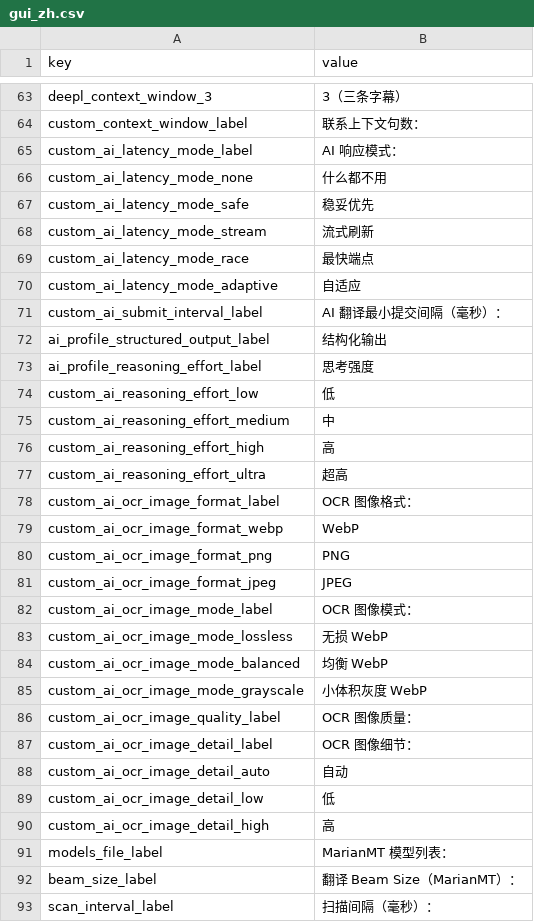
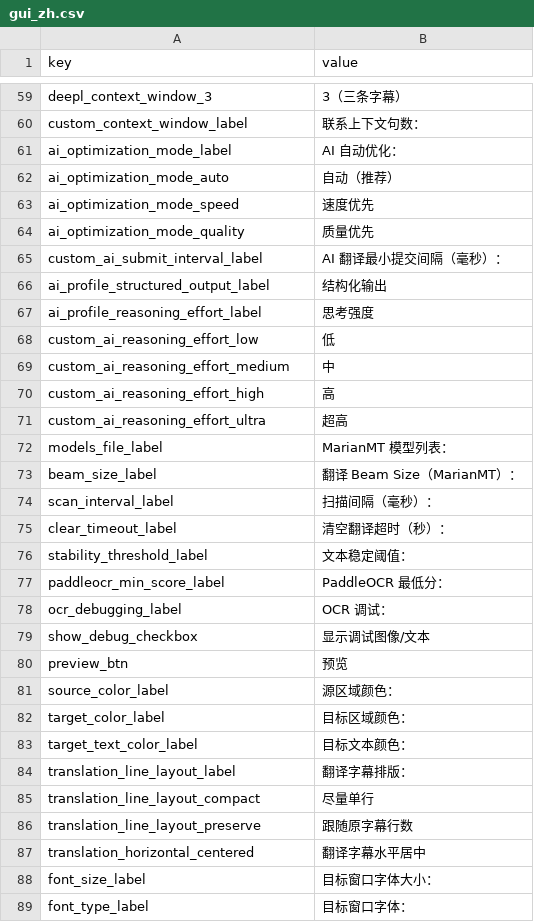
Before and after one commit to yun-666-666/OCR-Translator, a CSV file: resources/gui_zh.csv, drawn as a sheet; only a part is shown, gaps mark what is left out; the shorter side is filled out with more unchanged rows; the diff covers the shown part only.

```diff
--- a/resources/gui_zh.csv
+++ b/resources/gui_zh.csv
@@ -64,8 +60,6 @@ deepl_context_window_3,3（三条字幕）
 custom_context_window_label,联系上下文句数：
-custom_ai_latency_mode_label,AI 响应模式：
-custom_ai_latency_mode_none,什么都不用
-custom_ai_latency_mode_safe,稳妥优先
-custom_ai_latency_mode_stream,流式刷新
-custom_ai_latency_mode_race,最快端点
-custom_ai_latency_mode_adaptive,自适应
+ai_optimization_mode_label,AI 自动优化：
+ai_optimization_mode_auto,自动（推荐）
+ai_optimization_mode_speed,速度优先
+ai_optimization_mode_quality,质量优先
 custom_ai_submit_interval_label,AI 翻译最小提交间隔（毫秒）：
@@ -77,15 +71,2 @@ custom_ai_reasoning_effort_high,高
 custom_ai_reasoning_effort_ultra,超高
-custom_ai_ocr_image_format_label,OCR 图像格式：
-custom_ai_ocr_image_format_webp,WebP
-custom_ai_ocr_image_format_png,PNG
-custom_ai_ocr_image_format_jpeg,JPEG
-custom_ai_ocr_image_mode_label,OCR 图像模式：
-custom_ai_ocr_image_mode_lossless,无损 WebP
-custom_ai_ocr_image_mode_balanced,均衡 WebP
-custom_ai_ocr_image_mode_grayscale,小体积灰度 WebP
-custom_ai_ocr_image_quality_label,OCR 图像质量：
-custom_ai_ocr_image_detail_label,OCR 图像细节：
-custom_ai_ocr_image_detail_auto,自动
-custom_ai_ocr_image_detail_low,低
-custom_ai_ocr_image_detail_high,高
 models_file_label,MarianMT 模型列表：
```
Also changed, not shown: 4 removed rows elsewhere in this file, resources/gui_eng.csv, resources/gui_pol.csv, 20 other files.
